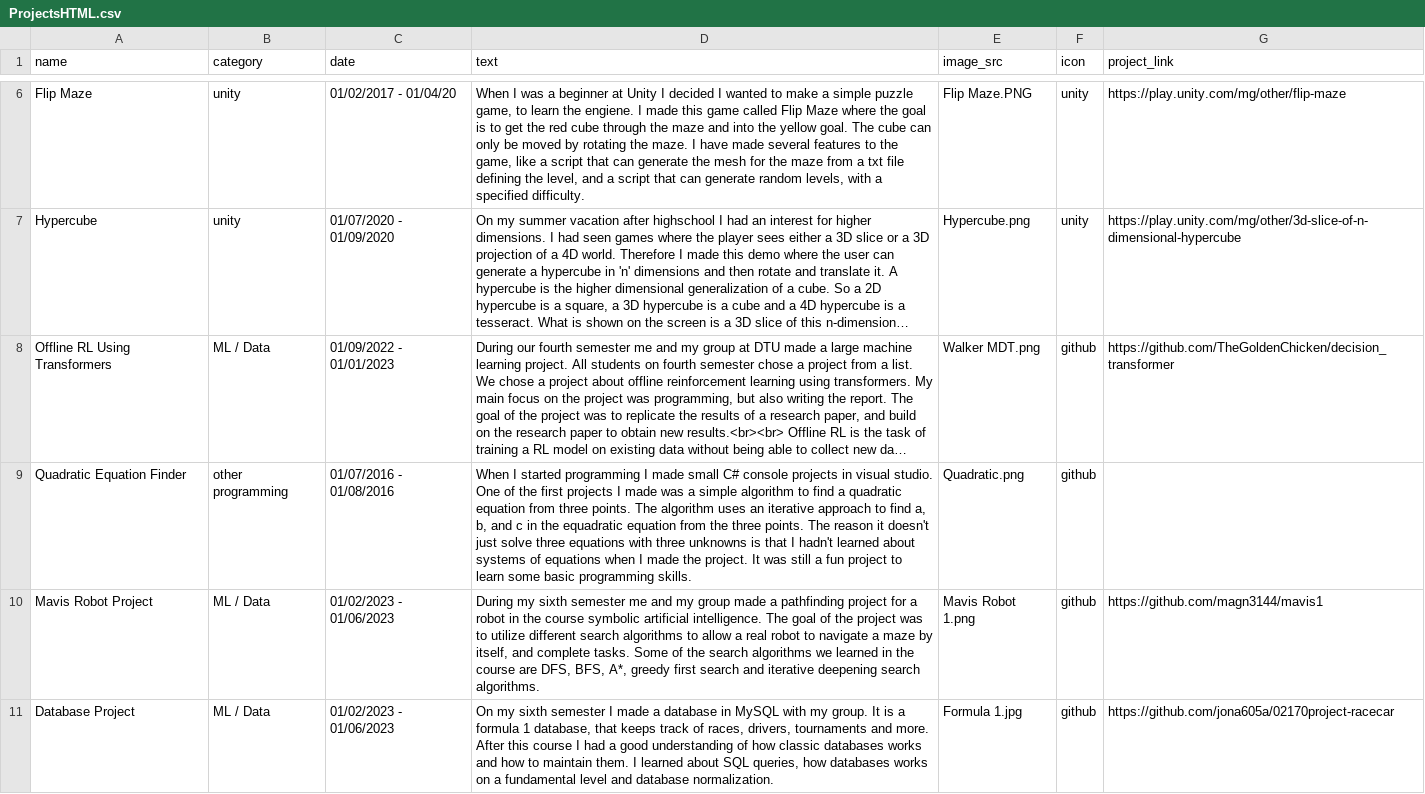
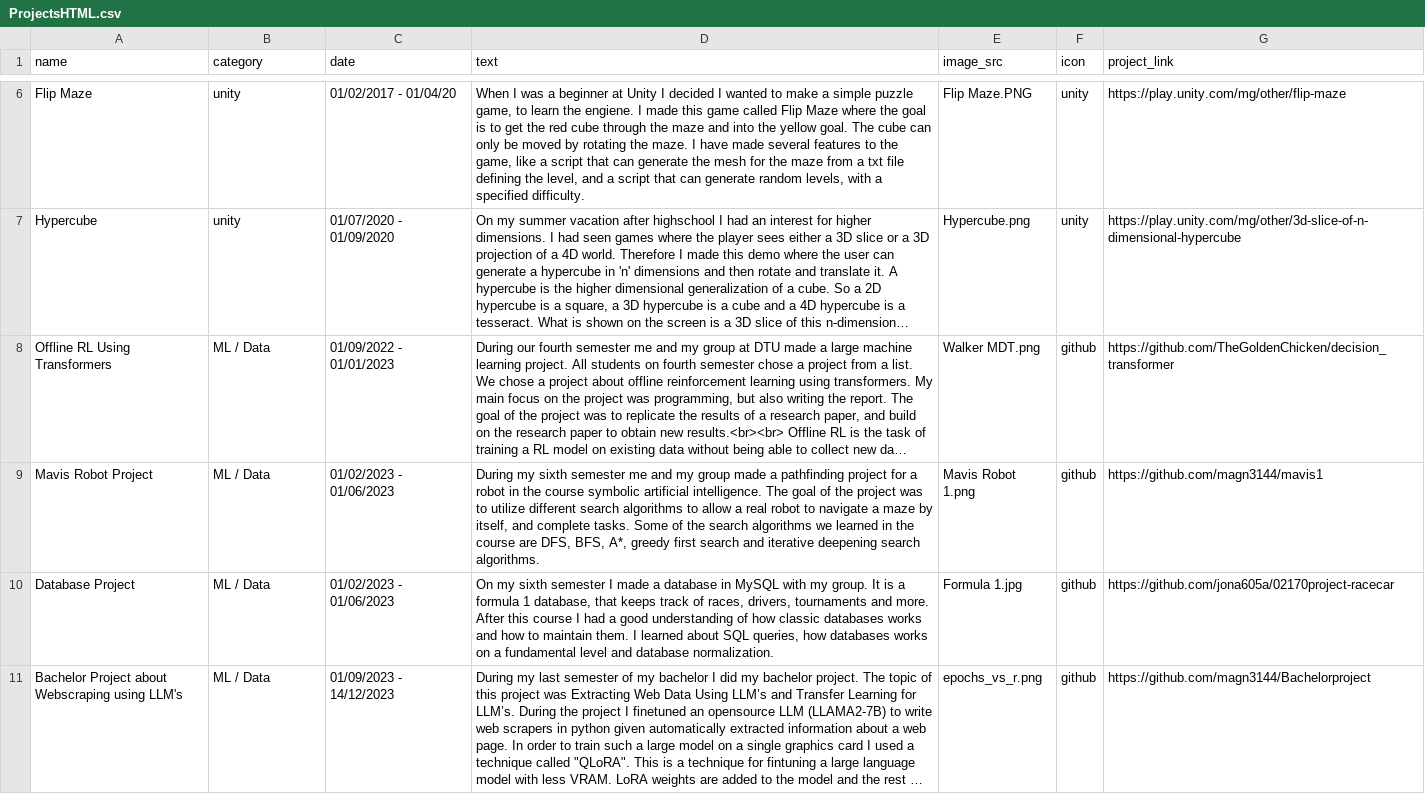
Before and after one commit to magn3144/Personlig-Hjemmeside, a CSV file: ProjectsHTML.csv, drawn as a sheet; only a part is shown, gaps mark what is left out; the shorter side is filled out with more unchanged rows; long unchanged cells end in …; the diff names each change by its address in the sheet, - before the commit and + after, or states it on an @@ line.

Commit message:
Removed quadratic equation finder project

```diff
--- a/ProjectsHTML.csv
+++ b/ProjectsHTML.csv
-row 9: Quadratic Equation Finder | other programming | 01/07/2016 - 01/08/2016 | When I started programming I made small C# console projects in visual studio. One of the first projects I made was a simple algorithm to find a quadratic equation from three points. The algorithm uses an iterative approach to find a, b, and c in the equadratic equation from the three points. The reason it doesn't just solve three equations with three unknowns is that I hadn't learned about systems of equations when I made the project. It was still a fun project to learn some basic programming skills. | Quadratic.png | github
```
Also changed, not shown: 1 other file.
